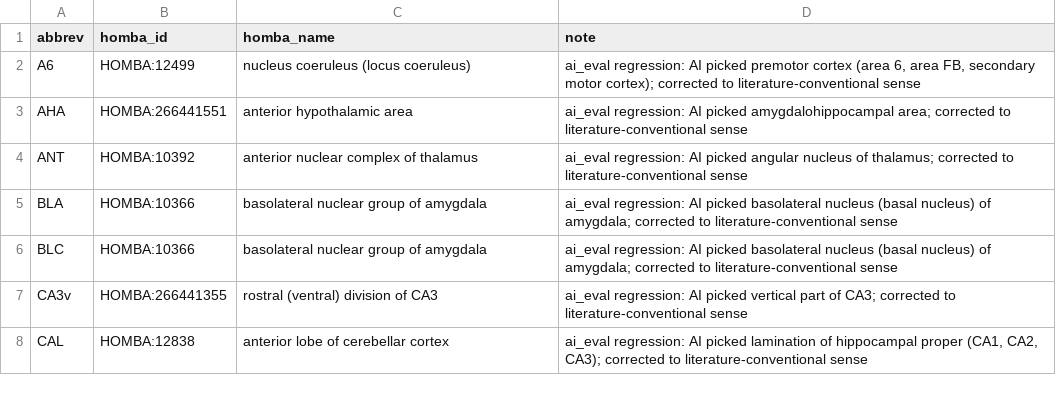
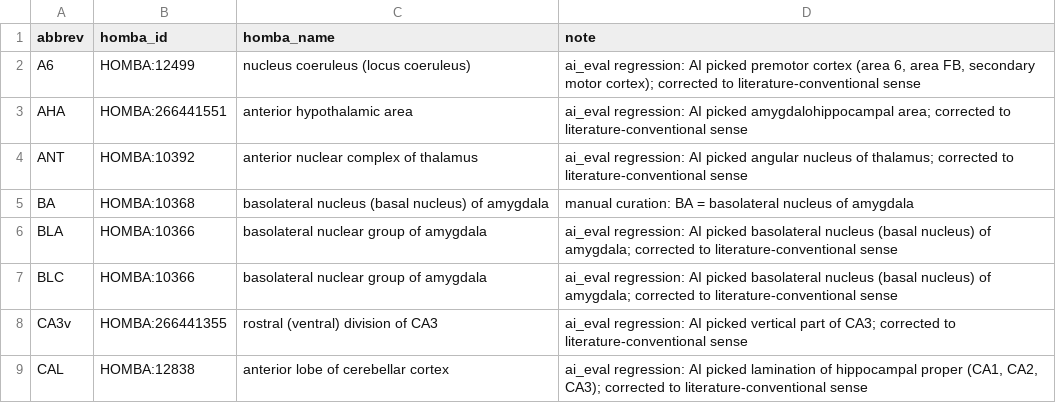
Before and after one commit to miyamoto9265/rosetta-candidate-search, a CSV file: rcs/homba_ai_reference_dict.csv, drawn as a sheet; only a part is shown; the diff names each change by its address in the sheet, - before the commit and + after, or states it on an @@ line.

```diff
--- a/rcs/homba_ai_reference_dict.csv
+++ b/rcs/homba_ai_reference_dict.csv
+row 5: BA | HOMBA:10368 | basolateral nucleus (basal nucleus) of amygdala | manual curation: BA = basolateral nucleus of amygdala
```
